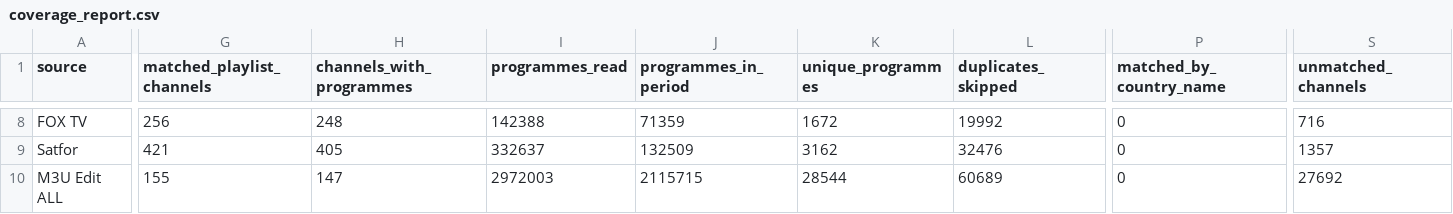
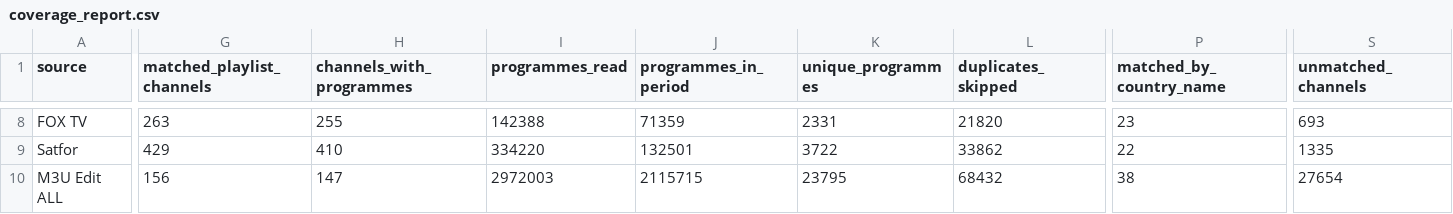
Before and after one commit to oleghkap/EPG-EDEM, a CSV file: coverage_report.csv, drawn as a sheet; only a part is shown, gaps mark what is left out; the diff covers the shown part only; the diff names each change by its address in the sheet, - before the commit and + after, or states it on an @@ line.

```diff
--- a/coverage_report.csv
+++ b/coverage_report.csv
-G8 (matched_playlist_channels): 256
+G8 (matched_playlist_channels): 263
-H8 (channels_with_programmes): 248
+H8 (channels_with_programmes): 255
-K8 (unique_programmes): 1672
+K8 (unique_programmes): 2331
-L8 (duplicates_skipped): 19992
+L8 (duplicates_skipped): 21820
-P8 (matched_by_country_name): 0
+P8 (matched_by_country_name): 23
-S8 (unmatched_channels): 716
+S8 (unmatched_channels): 693
-G9 (matched_playlist_channels): 421
+G9 (matched_playlist_channels): 429
-H9 (channels_with_programmes): 405
+H9 (channels_with_programmes): 410
-I9 (programmes_read): 332637
+I9 (programmes_read): 334220
-J9 (programmes_in_period): 132509
+J9 (programmes_in_period): 132501
-K9 (unique_programmes): 3162
+K9 (unique_programmes): 3722
-L9 (duplicates_skipped): 32476
+L9 (duplicates_skipped): 33862
-P9 (matched_by_country_name): 0
+P9 (matched_by_country_name): 22
-S9 (unmatched_channels): 1357
+S9 (unmatched_channels): 1335
-G10 (matched_playlist_channels): 155
+G10 (matched_playlist_channels): 156
-K10 (unique_programmes): 28544
+K10 (unique_programmes): 23795
-L10 (duplicates_skipped): 60689
+L10 (duplicates_skipped): 68432
-P10 (matched_by_country_name): 0
+P10 (matched_by_country_name): 38
-S10 (unmatched_channels): 27692
+S10 (unmatched_channels): 27654
```
Also changed, not shown: 28 edited cells elsewhere in this file, channel_coverage.csv, 6 other files.
